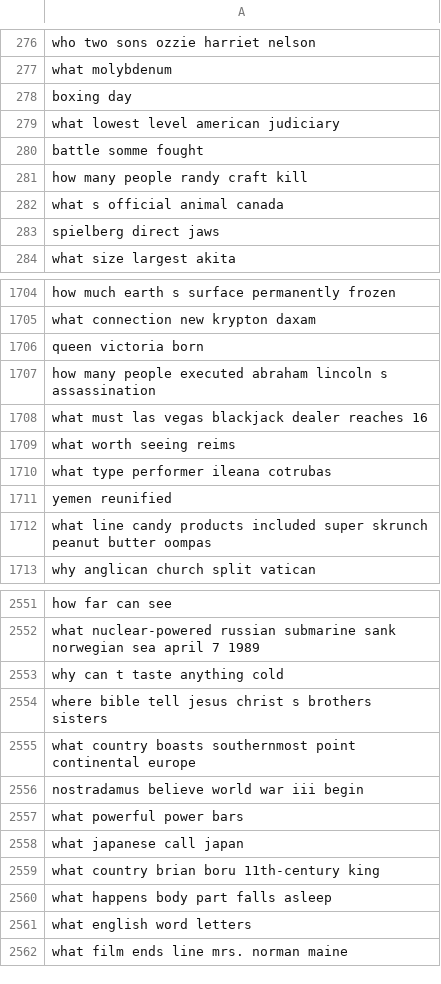
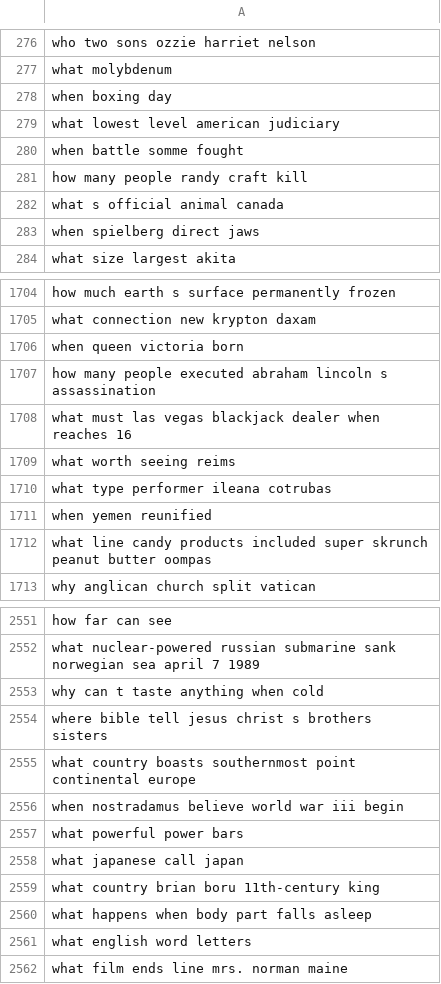
Before and after one commit to wzzMSc/TM_CW1, a CSV file: 00QuestionClassifier/sentences.csv, drawn as a sheet; only a part is shown, gaps mark what is left out; the diff covers the shown part only.

```diff
--- a/00QuestionClassifier/sentences.csv
+++ b/00QuestionClassifier/sentences.csv
@@ -277,8 +277,8 @@ who two sons ozzie harriet nelson
 what molybdenum
-boxing day
+when boxing day
 what lowest level american judiciary
-battle somme fought
+when battle somme fought
 how many people randy craft kill
 what s official animal canada
-spielberg direct  jaws
+when spielberg direct  jaws
 what size largest akita
@@ -1705,8 +1705,8 @@ how much earth s surface permanently frozen
 what connection new krypton daxam
-queen victoria born
+when queen victoria born
 how many people executed abraham lincoln s assassination
-what must las vegas blackjack dealer reaches 16
+what must las vegas blackjack dealer when reaches 16
 what worth seeing reims
 what type performer ileana cotrubas
-yemen reunified
+when yemen reunified
 what line candy products included super skrunch peanut butter oompas
@@ -2552,6 +2552,6 @@ how far can see
 what nuclear-powered russian submarine sank norwegian sea april 7  1989
-why can t taste anything cold
+why can t taste anything when cold
 where bible tell jesus christ s brothers sisters
 what country boasts southernmost point continental europe
-nostradamus believe world war iii begin
+when nostradamus believe world war iii begin
 what powerful power bars
@@ -2559,3 +2559,3 @@ what japanese call japan
 what country brian boru 11th-century king
-what happens body part falls asleep
+what happens when body part falls asleep
 what english word letters
```
Also changed, not shown: 180 edited cells elsewhere in this file, 00QuestionClassifier/vocabulary.csv, 1 other file.
